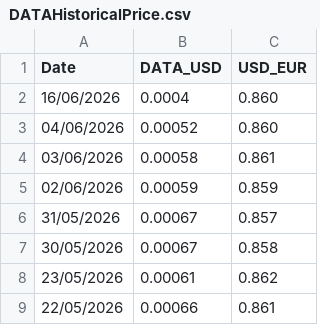
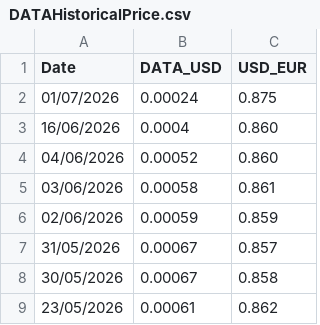
Before and after one commit to Ocnrb/Streamr-Operators, a CSV file: data/DATAHistoricalPrice.csv, drawn as a sheet; only a part is shown; the shorter side is filled out with more unchanged rows; the diff names each change by its address in the sheet, - before the commit and + after, or states it on an @@ line.

Commit message:
Update DATAHistoricalPrice.csv

```diff
--- a/data/DATAHistoricalPrice.csv
+++ b/data/DATAHistoricalPrice.csv
+row 2: 01/07/2026 | 0.00024 | 0.875
```
